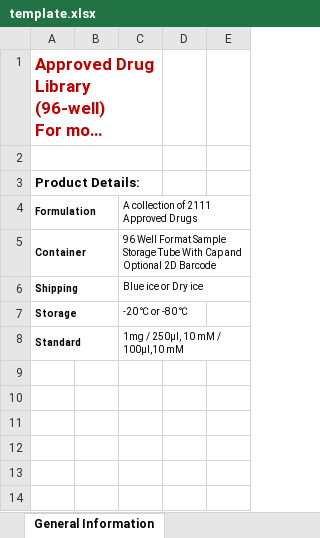
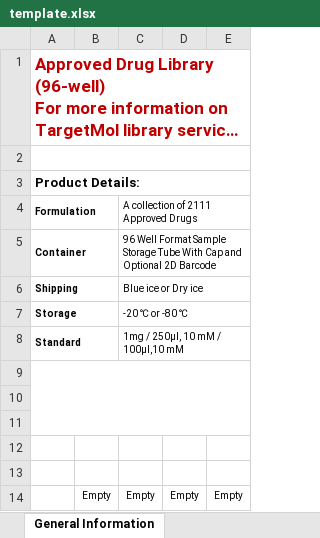
Before and after one commit to haozhigangvip/96Well, an Excel workbook: 96Well/WebContent/WEB-INF/template/template.xlsx, sheet General Information, drawn as a sheet; long unchanged cells end in …; values as stored, in another font and other column widths than the file's, no borders; charts and pictures not drawn; removed rows and columns are numbered as before the commit, all else as after; the diff names each change by its address in the sheet, - before the commit and + after, or states it on an @@ line.

```diff
--- a/96Well/WebContent/WEB-INF/template/template.xlsx (sheet General Information)
+++ b/96Well/WebContent/WEB-INF/template/template.xlsx (sheet General Information)
-A1:C1 merged
+A1:E1 merged
-A2:C2 merged
+A2:E2 merged
-A3:C3 merged
+A3:E3 merged
+C4:E4 merged
+C5:E5 merged
+C6:E6 merged
+C7:E7 merged
+C8:E8 merged
+row 9: (empty)
+row 10: (empty)
+row 11: (empty)
+row 12: (empty)
+row 13: (empty)
+row 14:  | Empty | Empty | Empty | Empty
```
Also changed, not shown: charts or pictures, 96Well/WebContent/download/template.xlsx, 6 other files.
